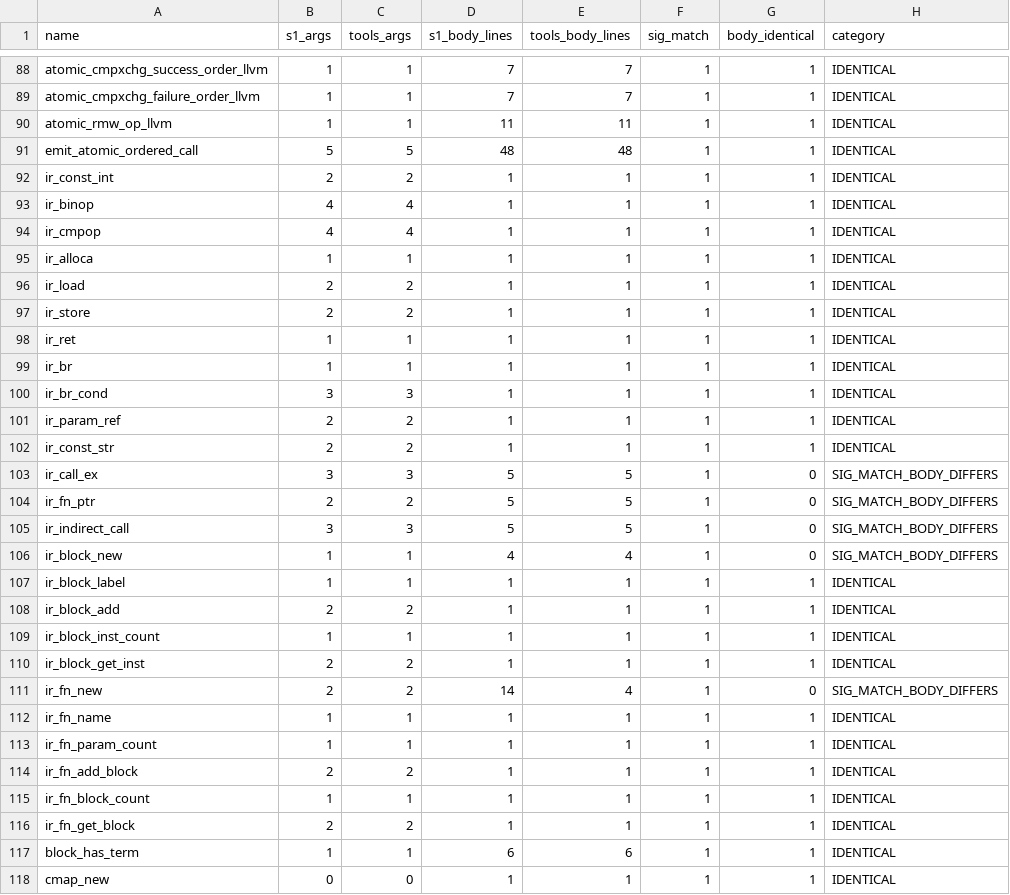
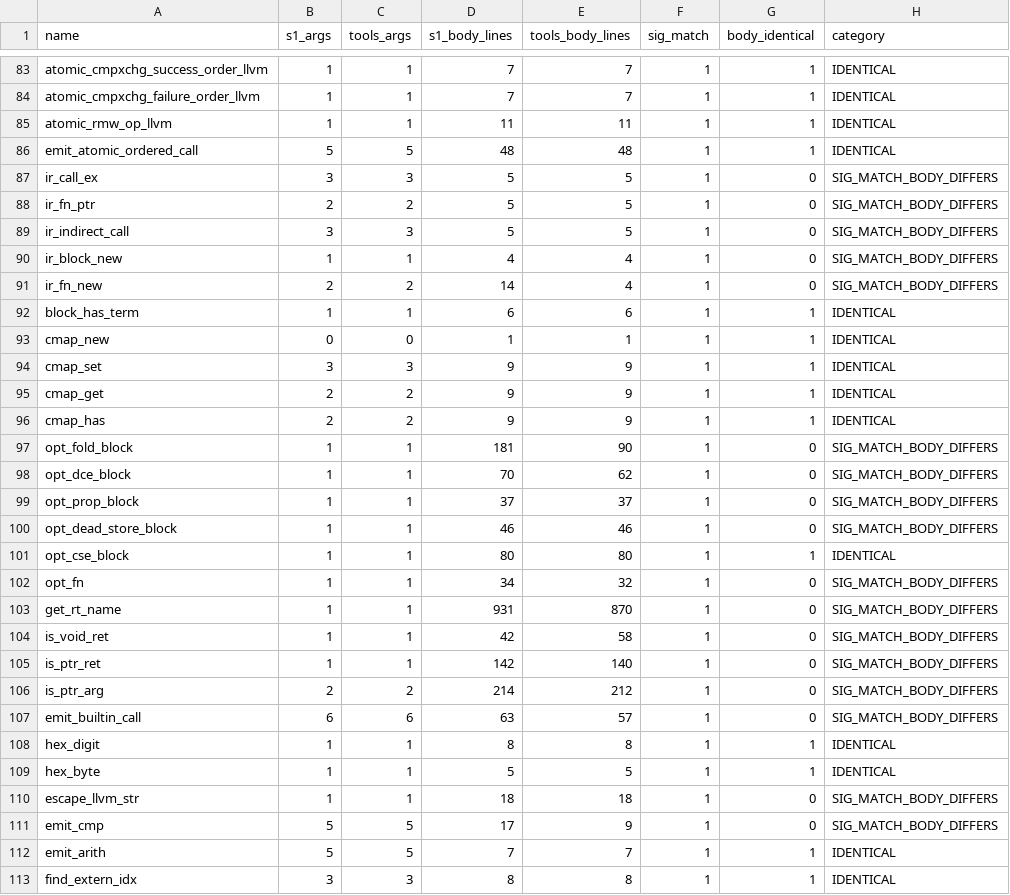
Before and after one commit to APEXINTELORG/Nucleor, a CSV file: tools/audit_dup_fns_report.csv, drawn as a sheet; only a part is shown, gaps mark what is left out; the shorter side is filled out with more unchanged rows; the diff covers the shown part only.

Commit message:
RFC-0063 tools-suite duplicate wave 3

```diff
--- a/tools/audit_dup_fns_report.csv
+++ b/tools/audit_dup_fns_report.csv
@@ -91,13 +86,2 @@ atomic_rmw_op_llvm,1,1,11,11,1,1,IDENTICAL
 emit_atomic_ordered_call,5,5,48,48,1,1,IDENTICAL
-ir_const_int,2,2,1,1,1,1,IDENTICAL
-ir_binop,4,4,1,1,1,1,IDENTICAL
-ir_cmpop,4,4,1,1,1,1,IDENTICAL
-ir_alloca,1,1,1,1,1,1,IDENTICAL
-ir_load,2,2,1,1,1,1,IDENTICAL
-ir_store,2,2,1,1,1,1,IDENTICAL
-ir_ret,1,1,1,1,1,1,IDENTICAL
-ir_br,1,1,1,1,1,1,IDENTICAL
-ir_br_cond,3,3,1,1,1,1,IDENTICAL
-ir_param_ref,2,2,1,1,1,1,IDENTICAL
-ir_const_str,2,2,1,1,1,1,IDENTICAL
 ir_call_ex,3,3,5,5,1,0,SIG_MATCH_BODY_DIFFERS
@@ -106,12 +90,3 @@ ir_indirect_call,3,3,5,5,1,0,SIG_MATCH_BODY_DIFFERS
 ir_block_new,1,1,4,4,1,0,SIG_MATCH_BODY_DIFFERS
-ir_block_label,1,1,1,1,1,1,IDENTICAL
-ir_block_add,2,2,1,1,1,1,IDENTICAL
-ir_block_inst_count,1,1,1,1,1,1,IDENTICAL
-ir_block_get_inst,2,2,1,1,1,1,IDENTICAL
 ir_fn_new,2,2,14,4,1,0,SIG_MATCH_BODY_DIFFERS
-ir_fn_name,1,1,1,1,1,1,IDENTICAL
-ir_fn_param_count,1,1,1,1,1,1,IDENTICAL
-ir_fn_add_block,2,2,1,1,1,1,IDENTICAL
-ir_fn_block_count,1,1,1,1,1,1,IDENTICAL
-ir_fn_get_block,2,2,1,1,1,1,IDENTICAL
 block_has_term,1,1,6,6,1,1,IDENTICAL
```
Also changed, not shown: 5 removed rows elsewhere in this file, 5 other files.
